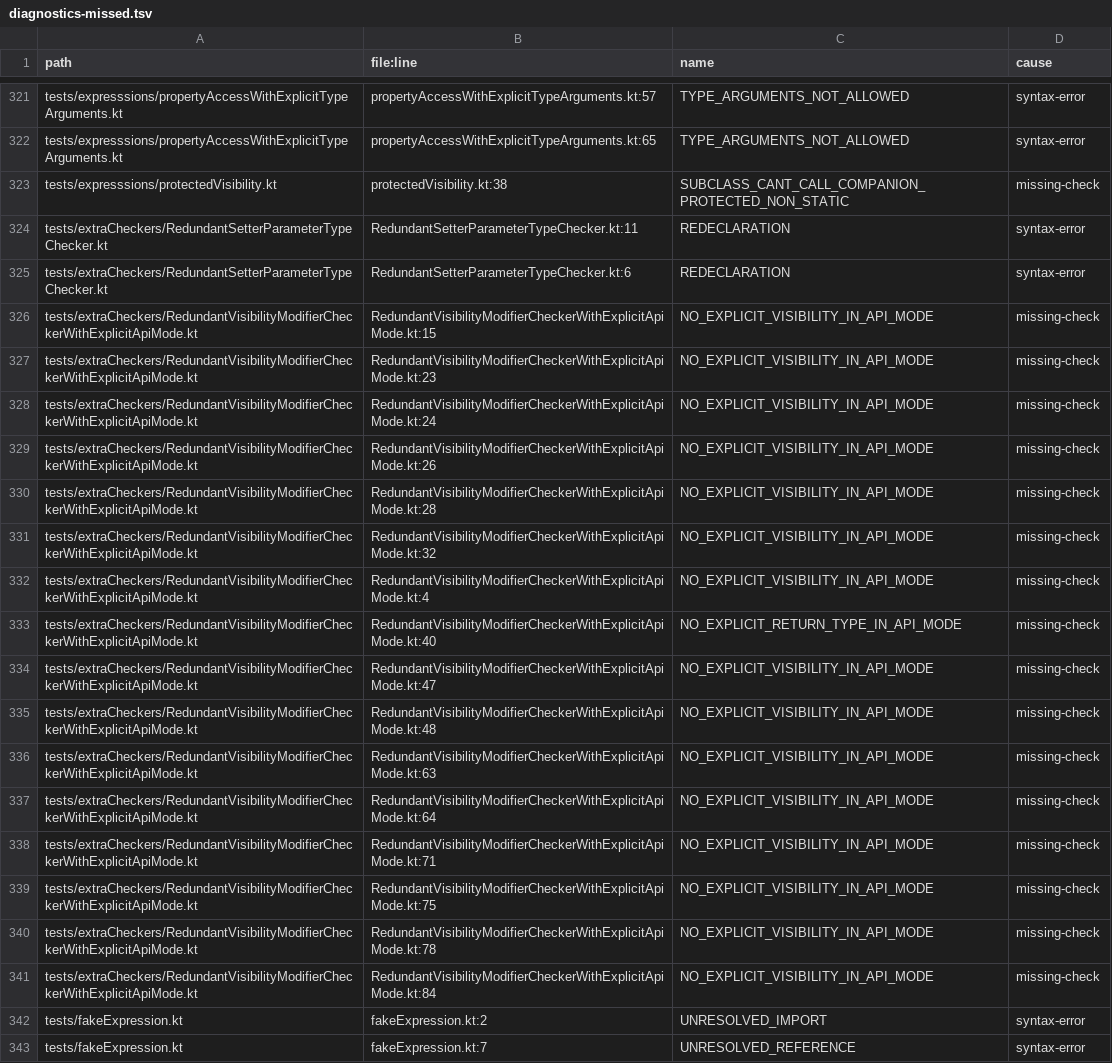
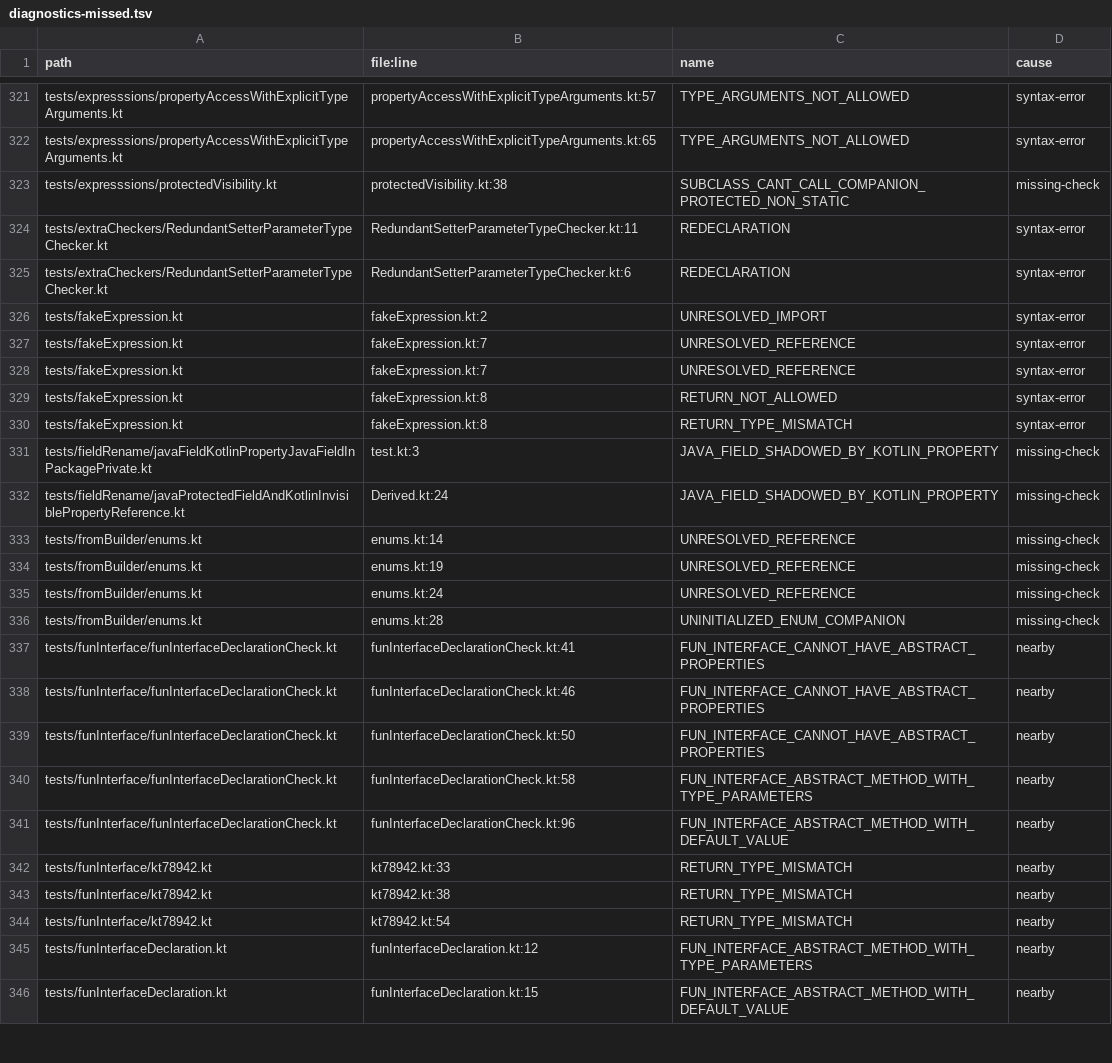
Before and after one commit to barteo/kotlin-compiler-go, a TSV file: bench/results/diagnostics-missed.tsv, drawn as a sheet; only a part is shown, gaps mark what is left out; the shorter side is filled out with more unchanged rows.

```diff
--- a/bench/results/diagnostics-missed.tsv
+++ b/bench/results/diagnostics-missed.tsv
@@ -325,18 +325,2 @@ tests/extraCheckers/RedundantSetterParameterTypeChecker.kt	RedundantSetterParame
 tests/extraCheckers/RedundantSetterParameterTypeChecker.kt	RedundantSetterParameterTypeChecker.kt:6	REDECLARATION	syntax-error
-tests/extraCheckers/RedundantVisibilityModifierCheckerWithExplicitApiMode.kt	RedundantVisibilityModifierCheckerWithExplicitApiMode.kt:15	NO_EXPLICIT_VISIBILITY_IN_API_MODE	missing-check
-tests/extraCheckers/RedundantVisibilityModifierCheckerWithExplicitApiMode.kt	RedundantVisibilityModifierCheckerWithExplicitApiMode.kt:23	NO_EXPLICIT_VISIBILITY_IN_API_MODE	missing-check
-tests/extraCheckers/RedundantVisibilityModifierCheckerWithExplicitApiMode.kt	RedundantVisibilityModifierCheckerWithExplicitApiMode.kt:24	NO_EXPLICIT_VISIBILITY_IN_API_MODE	missing-check
-tests/extraCheckers/RedundantVisibilityModifierCheckerWithExplicitApiMode.kt	RedundantVisibilityModifierCheckerWithExplicitApiMode.kt:26	NO_EXPLICIT_VISIBILITY_IN_API_MODE	missing-check
-tests/extraCheckers/RedundantVisibilityModifierCheckerWithExplicitApiMode.kt	RedundantVisibilityModifierCheckerWithExplicitApiMode.kt:28	NO_EXPLICIT_VISIBILITY_IN_API_MODE	missing-check
-tests/extraCheckers/RedundantVisibilityModifierCheckerWithExplicitApiMode.kt	RedundantVisibilityModifierCheckerWithExplicitApiMode.kt:32	NO_EXPLICIT_VISIBILITY_IN_API_MODE	missing-check
-tests/extraCheckers/RedundantVisibilityModifierCheckerWithExplicitApiMode.kt	RedundantVisibilityModifierCheckerWithExplicitApiMode.kt:4	NO_EXPLICIT_VISIBILITY_IN_API_MODE	missing-check
-tests/extraCheckers/RedundantVisibilityModifierCheckerWithExplicitApiMode.kt	RedundantVisibilityModifierCheckerWithExplicitApiMode.kt:40	NO_EXPLICIT_RETURN_TYPE_IN_API_MODE	missing-check
-tests/extraCheckers/RedundantVisibilityModifierCheckerWithExplicitApiMode.kt	RedundantVisibilityModifierCheckerWithExplicitApiMode.kt:47	NO_EXPLICIT_VISIBILITY_IN_API_MODE	missing-check
-tests/extraCheckers/RedundantVisibilityModifierCheckerWithExplicitApiMode.kt	RedundantVisibilityModifierCheckerWithExplicitApiMode.kt:48	NO_EXPLICIT_VISIBILITY_IN_API_MODE	missing-check
-tests/extraCheckers/RedundantVisibilityModifierCheckerWithExplicitApiMode.kt	RedundantVisibilityModifierCheckerWithExplicitApiMode.kt:63	NO_EXPLICIT_VISIBILITY_IN_API_MODE	missing-check
-tests/extraCheckers/RedundantVisibilityModifierCheckerWithExplicitApiMode.kt	RedundantVisibilityModifierCheckerWithExplicitApiMode.kt:64	NO_EXPLICIT_VISIBILITY_IN_API_MODE	missing-check
-tests/extraCheckers/RedundantVisibilityModifierCheckerWithExplicitApiMode.kt	RedundantVisibilityModifierCheckerWithExplicitApiMode.kt:71	NO_EXPLICIT_VISIBILITY_IN_API_MODE	missing-check
-tests/extraCheckers/RedundantVisibilityModifierCheckerWithExplicitApiMode.kt	RedundantVisibilityModifierCheckerWithExplicitApiMode.kt:75	NO_EXPLICIT_VISIBILITY_IN_API_MODE	missing-check
-tests/extraCheckers/RedundantVisibilityModifierCheckerWithExplicitApiMode.kt	RedundantVisibilityModifierCheckerWithExplicitApiMode.kt:78	NO_EXPLICIT_VISIBILITY_IN_API_MODE	missing-check
-tests/extraCheckers/RedundantVisibilityModifierCheckerWithExplicitApiMode.kt	RedundantVisibilityModifierCheckerWithExplicitApiMode.kt:84	NO_EXPLICIT_VISIBILITY_IN_API_MODE	missing-check
 tests/fakeExpression.kt	fakeExpression.kt:2	UNRESOLVED_IMPORT	syntax-error
```
Also changed, not shown: bench/results/diagnostics.tsv, 14 other files.
